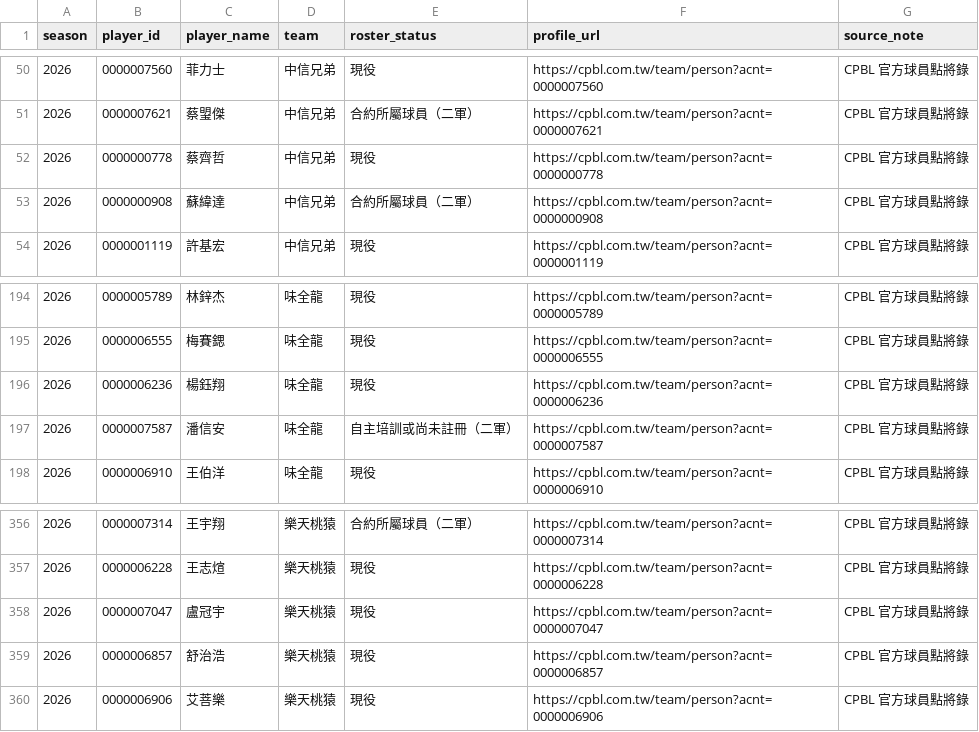
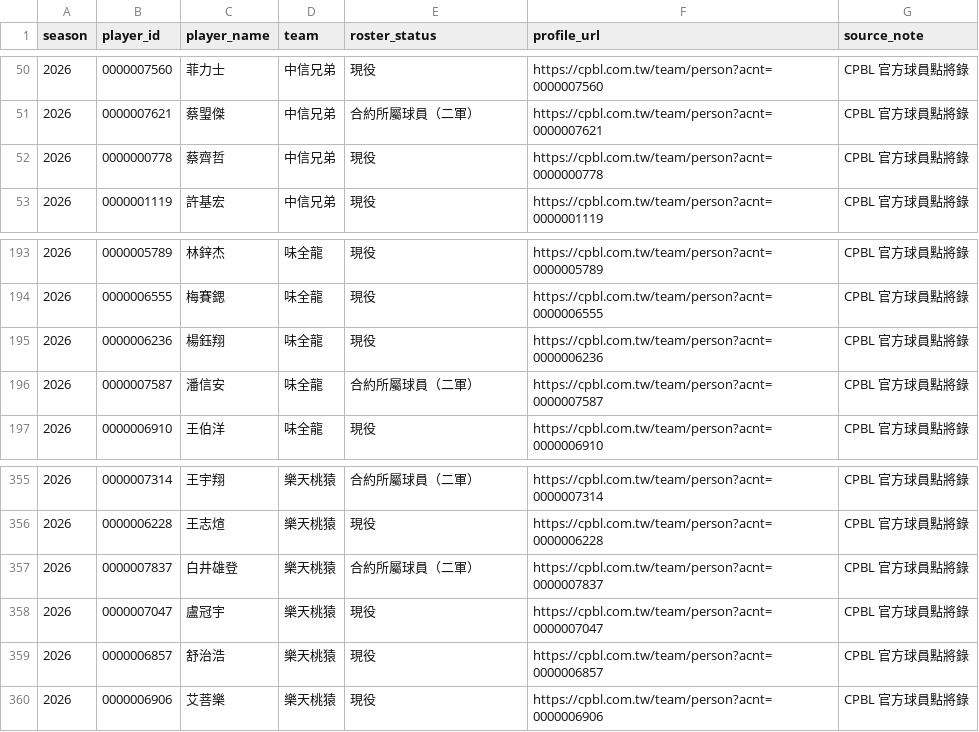
Before and after one commit to Lily09-project/CPBL-baseball, a CSV file: data/processed/roster.csv, drawn as a sheet; only a part is shown, gaps mark what is left out.

```diff
--- a/data/processed/roster.csv
+++ b/data/processed/roster.csv
@@ -52,3 +52,2 @@
 2026,0000000778,蔡齊哲,中信兄弟,現役,https://cpbl.com.tw/team/person?acnt=0000000778,CPBL 官方球員點將錄
-2026,0000000908,蘇緯達,中信兄弟,合約所屬球員（二軍）,https://cpbl.com.tw/team/person?acnt=0000000908,CPBL 官方球員點將錄
 2026,0000001119,許基宏,中信兄弟,現役,https://cpbl.com.tw/team/person?acnt=0000001119,CPBL 官方球員點將錄
@@ -196,3 +195,3 @@
 2026,0000006236,楊鈺翔,味全龍,現役,https://cpbl.com.tw/team/person?acnt=0000006236,CPBL 官方球員點將錄
-2026,0000007587,潘信安,味全龍,自主培訓或尚未註冊（二軍）,https://cpbl.com.tw/team/person?acnt=0000007587,CPBL 官方球員點將錄
+2026,0000007587,潘信安,味全龍,合約所屬球員（二軍）,https://cpbl.com.tw/team/person?acnt=0000007587,CPBL 官方球員點將錄
 2026,0000006910,王伯洋,味全龍,現役,https://cpbl.com.tw/team/person?acnt=0000006910,CPBL 官方球員點將錄
@@ -357,2 +356,3 @@
 2026,0000006228,王志煊,樂天桃猿,現役,https://cpbl.com.tw/team/person?acnt=0000006228,CPBL 官方球員點將錄
+2026,0000007837,白井雄登,樂天桃猿,合約所屬球員（二軍）,https://cpbl.com.tw/team/person?acnt=0000007837,CPBL 官方球員點將錄
 2026,0000007047,盧冠宇,樂天桃猿,現役,https://cpbl.com.tw/team/person?acnt=0000007047,CPBL 官方球員點將錄
```
Also changed, not shown: data/processed/batters_scored.csv, data/processed/pitchers_scored.csv, 14 other files.
